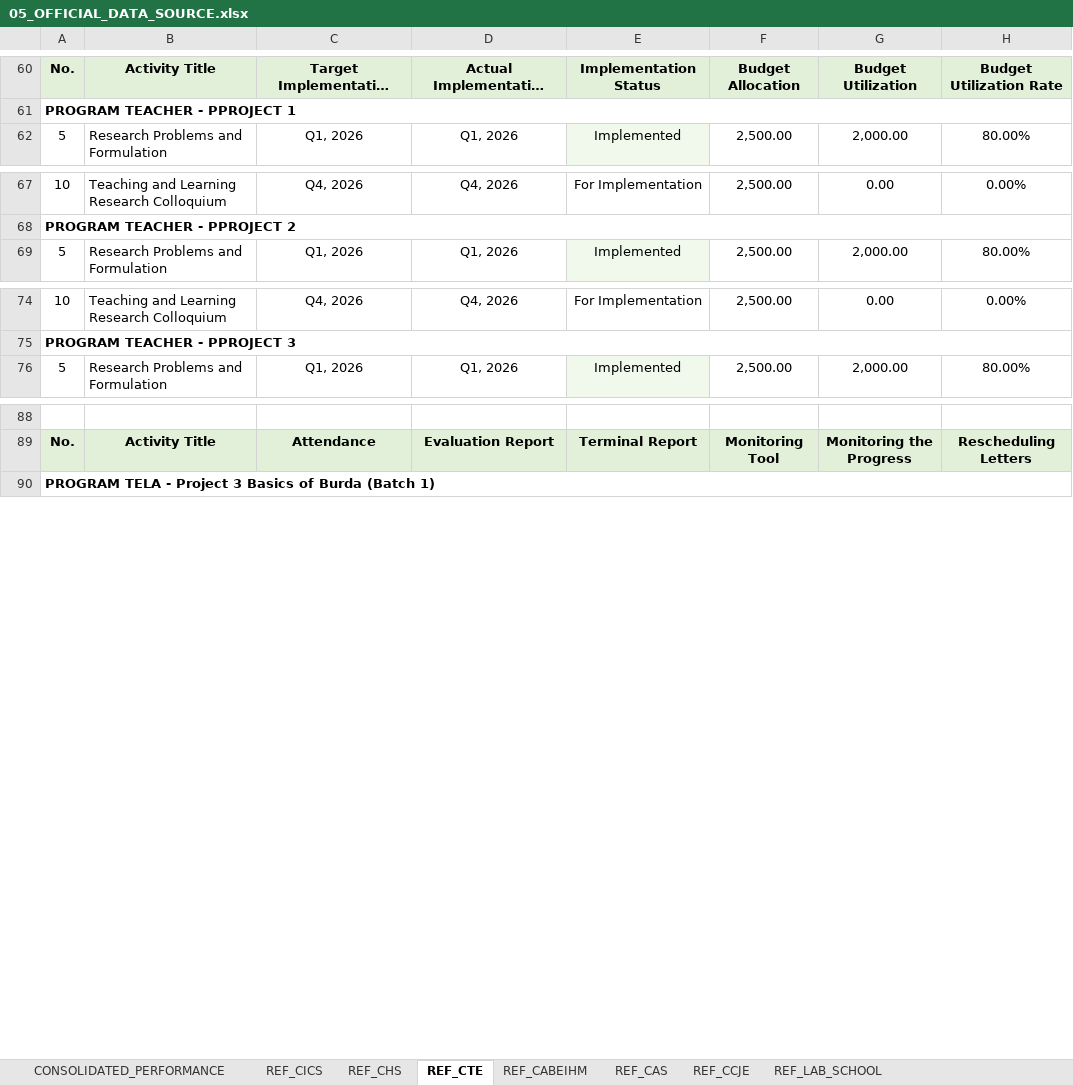
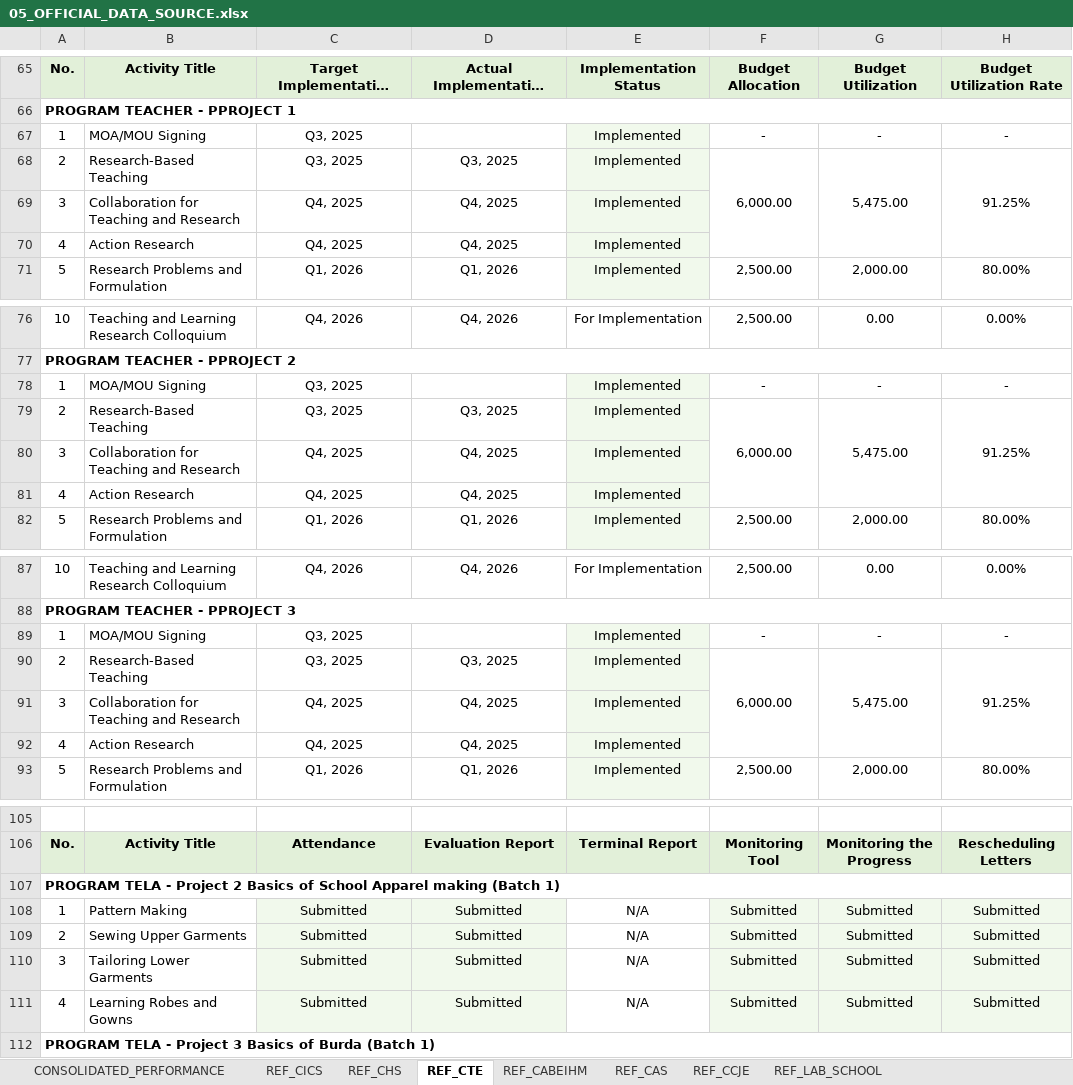
Before and after one commit to extensionnasugbu/extension-monitoring, an Excel workbook: 05_OFFICIAL_DATA_SOURCE.xlsx, sheet REF_CTE, drawn as a sheet; only a part is shown, gaps mark what is left out; long unchanged cells end in …; values as stored, in another font and other column widths than the file's, no borders; the diff covers the shown part only; the diff names each change by its address in the sheet, - before the commit and + after, or states it on an @@ line.

Commit message:
Add files via upload

```diff
--- a/05_OFFICIAL_DATA_SOURCE.xlsx (sheet REF_CTE)
+++ b/05_OFFICIAL_DATA_SOURCE.xlsx (sheet REF_CTE)
+row 67: 1 | MOA/MOU Signing | Q3, 2025 |  | Implemented | - | - | -
+row 68: 2 | Research-Based Teaching | Q3, 2025 | Q3, 2025 | Implemented | 6,000.00 | 5,475.00 | 91.25%
+row 69: 3 | Collaboration for Teaching and Research | Q4, 2025 | Q4, 2025 | Implemented
+row 70: 4 | Action Research | Q4, 2025 | Q4, 2025 | Implemented
+row 78: 1 | MOA/MOU Signing | Q3, 2025 |  | Implemented | - | - | -
+row 79: 2 | Research-Based Teaching | Q3, 2025 | Q3, 2025 | Implemented | 6,000.00 | 5,475.00 | 91.25%
+row 80: 3 | Collaboration for Teaching and Research | Q4, 2025 | Q4, 2025 | Implemented
+row 81: 4 | Action Research | Q4, 2025 | Q4, 2025 | Implemented
+row 89: 1 | MOA/MOU Signing | Q3, 2025 |  | Implemented | - | - | -
+row 90: 2 | Research-Based Teaching | Q3, 2025 | Q3, 2025 | Implemented | 6,000.00 | 5,475.00 | 91.25%
+row 91: 3 | Collaboration for Teaching and Research | Q4, 2025 | Q4, 2025 | Implemented
+row 92: 4 | Action Research | Q4, 2025 | Q4, 2025 | Implemented
+row 107: PROGRAM TELA - Project 2 Basics of School Apparel making (Batch 1)
+row 108: 1 | Pattern Making | Submitted | Submitted | N/A | Submitted | Submitted | Submitted
+row 109: 2 | Sewing Upper Garments | Submitted | Submitted | N/A | Submitted | Submitted | Submitted
+row 110: 3 | Tailoring Lower Garments | Submitted | Submitted | N/A | Submitted | Submitted | Submitted
+row 111: 4 | Learning Robes and Gowns | Submitted | Submitted | N/A | Submitted | Submitted | Submitted
```
Also changed, not shown: 5 added rows and 40 edited cells elsewhere in this sheet, sheet REF_CABEIHM, sheet CONSOLIDATED_PERFORMANCE, formulas that keep their value.
